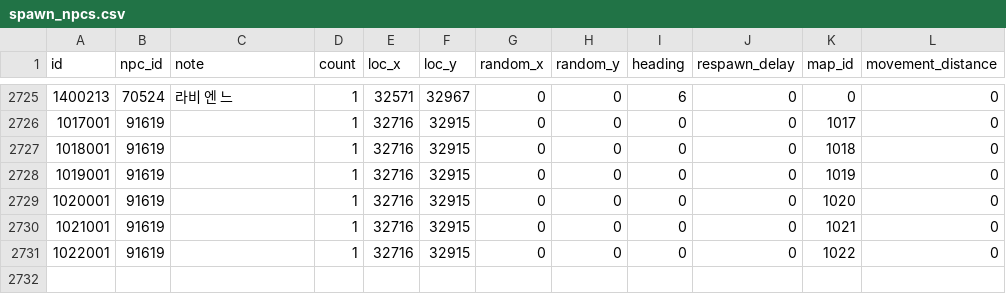
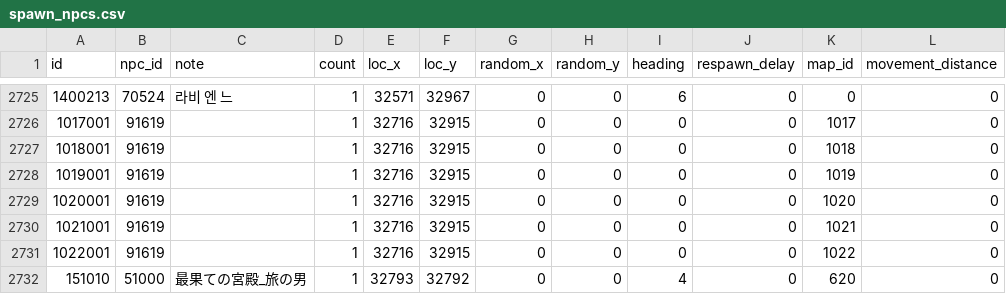
Before and after one commit to Kenji1/L1J-JP, a CSV file: db/csv/ko/spawn_npcs.csv, drawn as a sheet; only a part is shown, gaps mark what is left out; the diff names each change by its address in the sheet, - before the commit and + after, or states it on an @@ line.

```diff
--- a/db/csv/ko/spawn_npcs.csv
+++ b/db/csv/ko/spawn_npcs.csv
+row 2732: 151010 | 51000 | 最果ての宮殿_旅の男 | 1 | 32793 | 32792 | 0 | 0 | 4 | 0 | 620 | 0
```
Also changed, not shown: db/csv/ja/etc_items.csv, db/csv/ja/npc_actions.csv, 2 other files.
